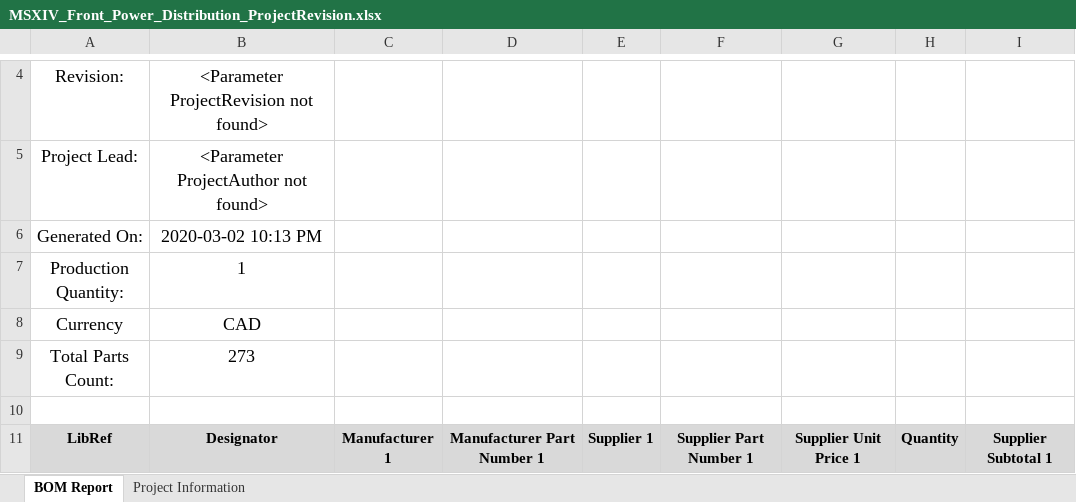
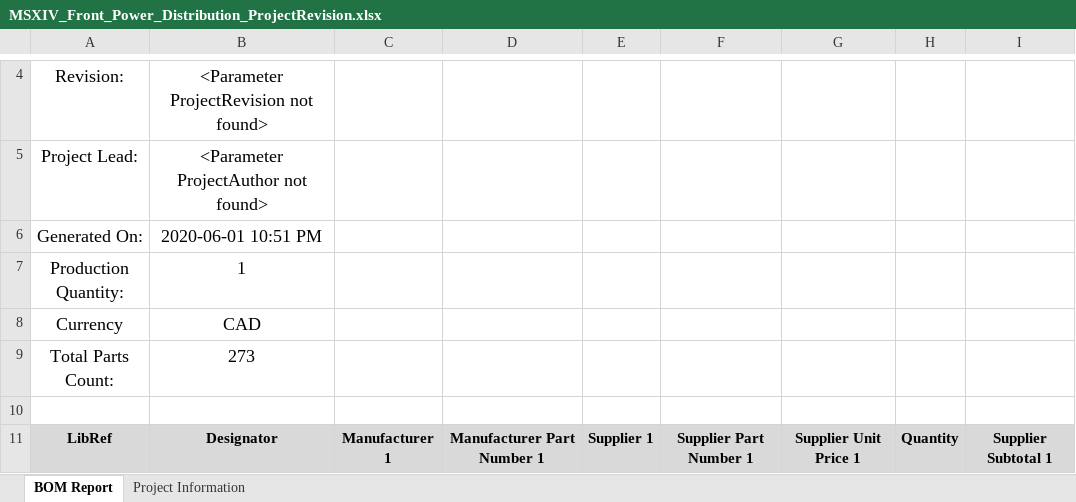
Before and after one commit to uw-midsun/hardware, an Excel workbook: MSXIV_FrontPowerDistribution/Project Outputs for MSXIV_Front_Power_Distribution/MSXIV_Front_Power_Distribution_ProjectRevision.xlsx, sheet BOM Report, drawn as a sheet; only a part is shown, gaps mark what is left out; values as stored, in another font and other column widths than the file's, no borders; charts and pictures not drawn; the diff covers the shown part only; the diff names each change by its address in the sheet, - before the commit and + after, or states it on an @@ line.

```diff
--- a/MSXIV_FrontPowerDistribution/Project Outputs for MSXIV_Front_Power_Distribution/MSXIV_Front_Power_Distribution_ProjectRevision.xlsx (sheet BOM Report)
+++ b/MSXIV_FrontPowerDistribution/Project Outputs for MSXIV_Front_Power_Distribution/MSXIV_Front_Power_Distribution_ProjectRevision.xlsx (sheet BOM Report)
-B6: 2020-03-02 10:13 PM
+B6: 2020-06-01 10:51 PM
```
Also changed, not shown: 68 edited cells elsewhere in this sheet, sheet Project Information, 4 other files.
